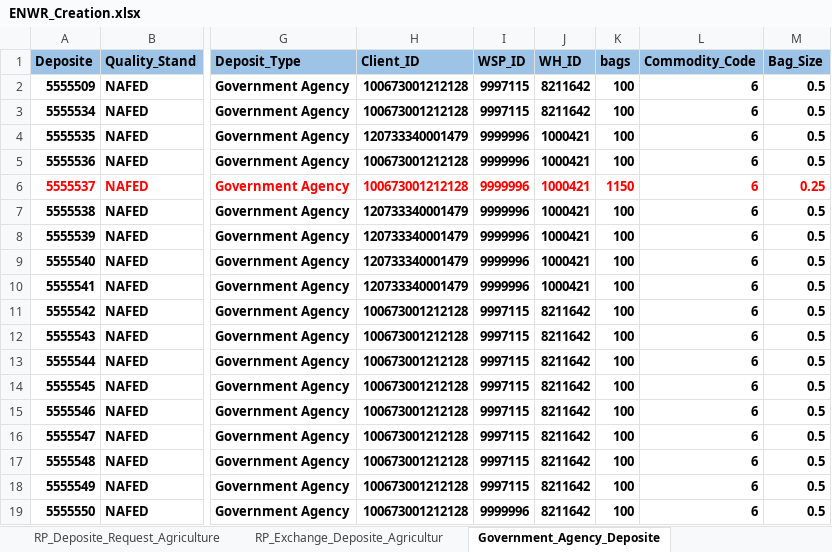
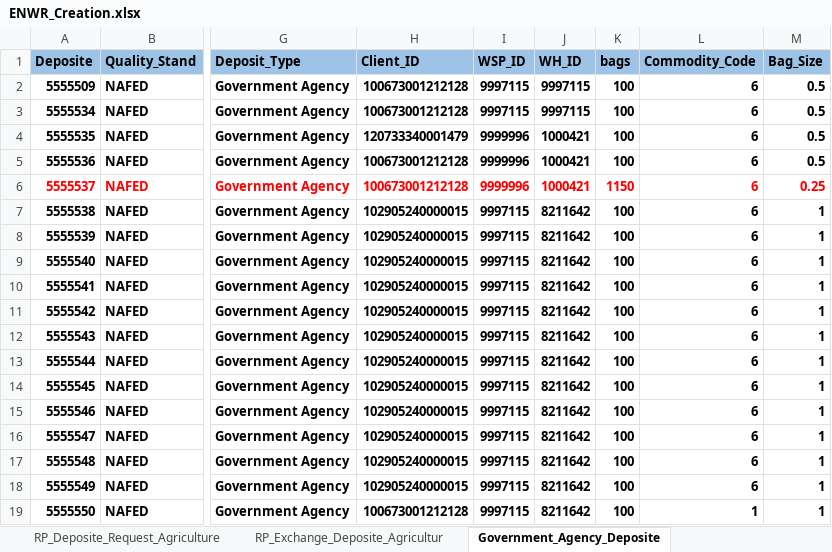
Before and after one commit to Abhishekthasal/COUNTRYWIDE-COMMODITY-REPOSITORY-LIMITED, an Excel workbook: Data/ENWR_Creation.xlsx, sheet Government_Agency_Deposite, drawn as a sheet; only a part is shown, gaps mark what is left out; values as stored, in another font and other column widths than the file's, no borders; the diff names each change by its address in the sheet, - before the commit and + after, or states it on an @@ line.

```diff
--- a/Data/ENWR_Creation.xlsx (sheet Government_Agency_Deposite)
+++ b/Data/ENWR_Creation.xlsx (sheet Government_Agency_Deposite)
-J2:J3 (WH_ID): 8211642
+J2:J3 (WH_ID): 9997115
-H7:H10 (Client_ID): 120733340001479
+H7:H10 (Client_ID): 102905240000015
-I7:I10 (WSP_ID): 9999996
+I7:I10 (WSP_ID): 9997115
-J7:J10 (WH_ID): 1000421
+J7:J10 (WH_ID): 8211642
-M7:M19 (Bag_Size): 0.5
+M7:M19 (Bag_Size): 1
-H11:H18 (Client_ID): 100673001212128
+H11:H18 (Client_ID): 102905240000015
-I19 (WSP_ID): 9999996
+I19 (WSP_ID): 9997115
-L19 (Commodity_Code): 6
+L19 (Commodity_Code): 1
```
Also changed, not shown: sheet RP_Deposite_Request_Agriculture, sheet Physical_Deposit_Maker, sheet Deposite_Assayer_Maker, 27 other files.
